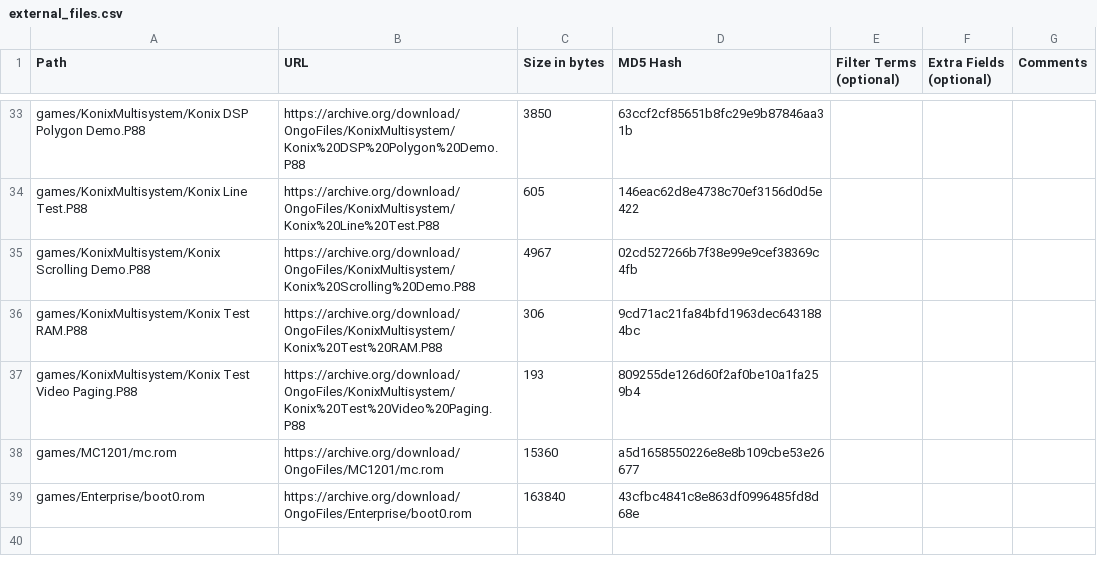
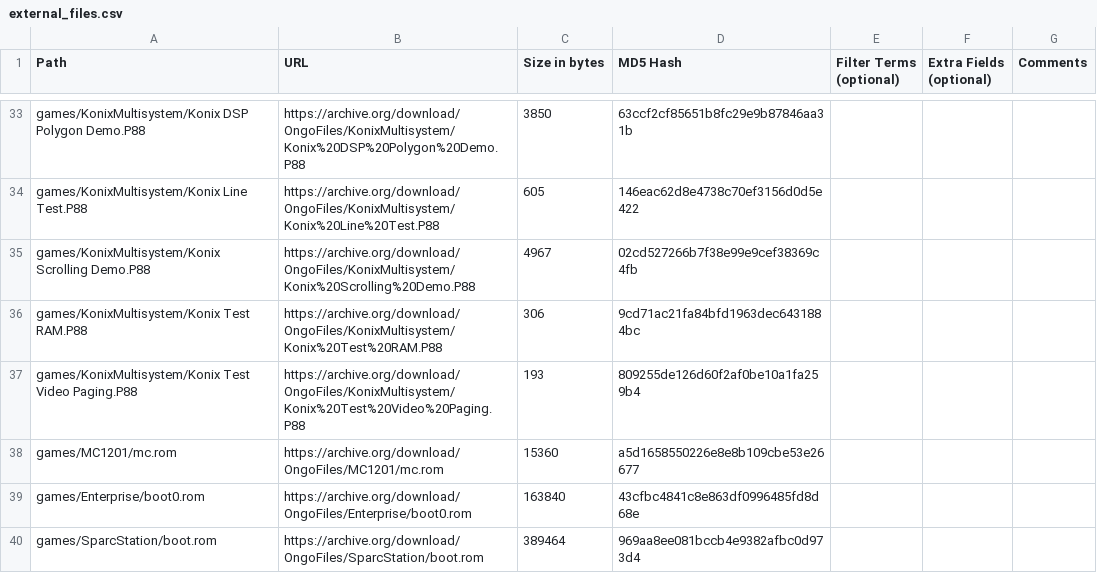
Before and after one commit to OngoGablogian/MiSTer_Ongo, a CSV file: external_files.csv, drawn as a sheet; only a part is shown, gaps mark what is left out; the diff names each change by its address in the sheet, - before the commit and + after, or states it on an @@ line.

```diff
--- a/external_files.csv
+++ b/external_files.csv
+row 40: games/SparcStation/boot.rom | https://archive.org/download/OngoFiles/SparcStation/boot.rom | 389464 | 969aa8ee081bccb4e9382afbc0d973d4
```
Also changed, not shown: 3 other files.
